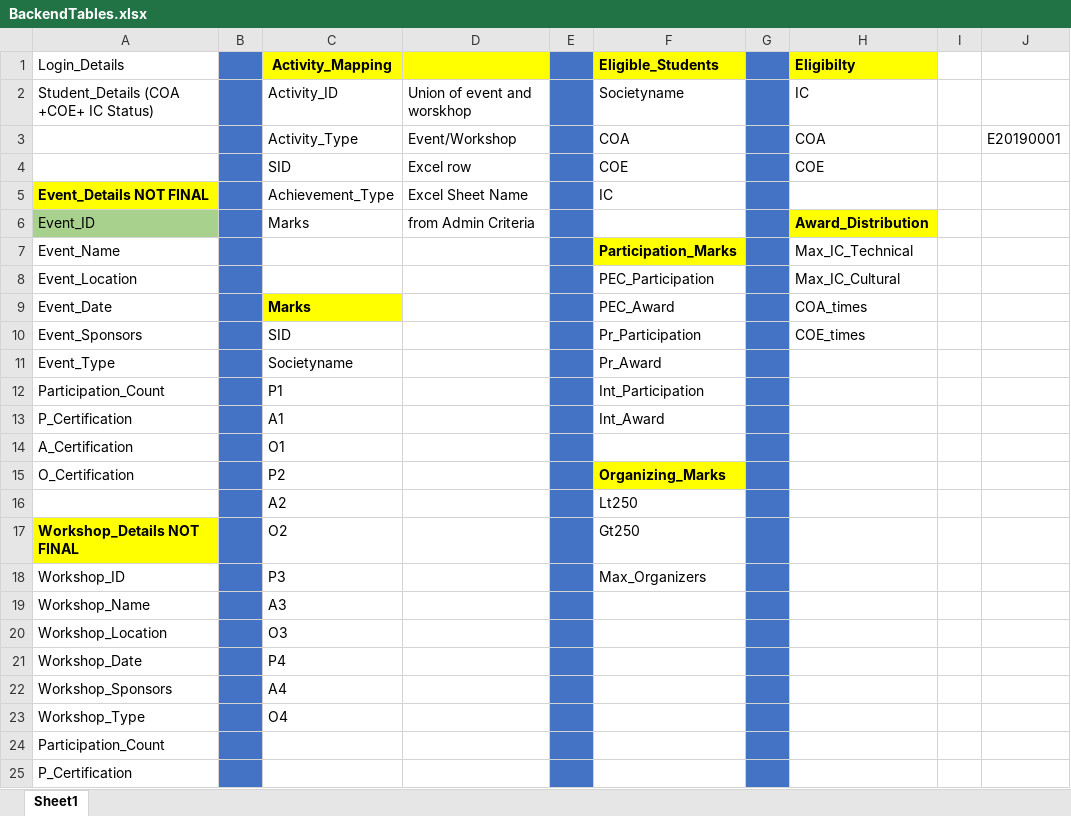
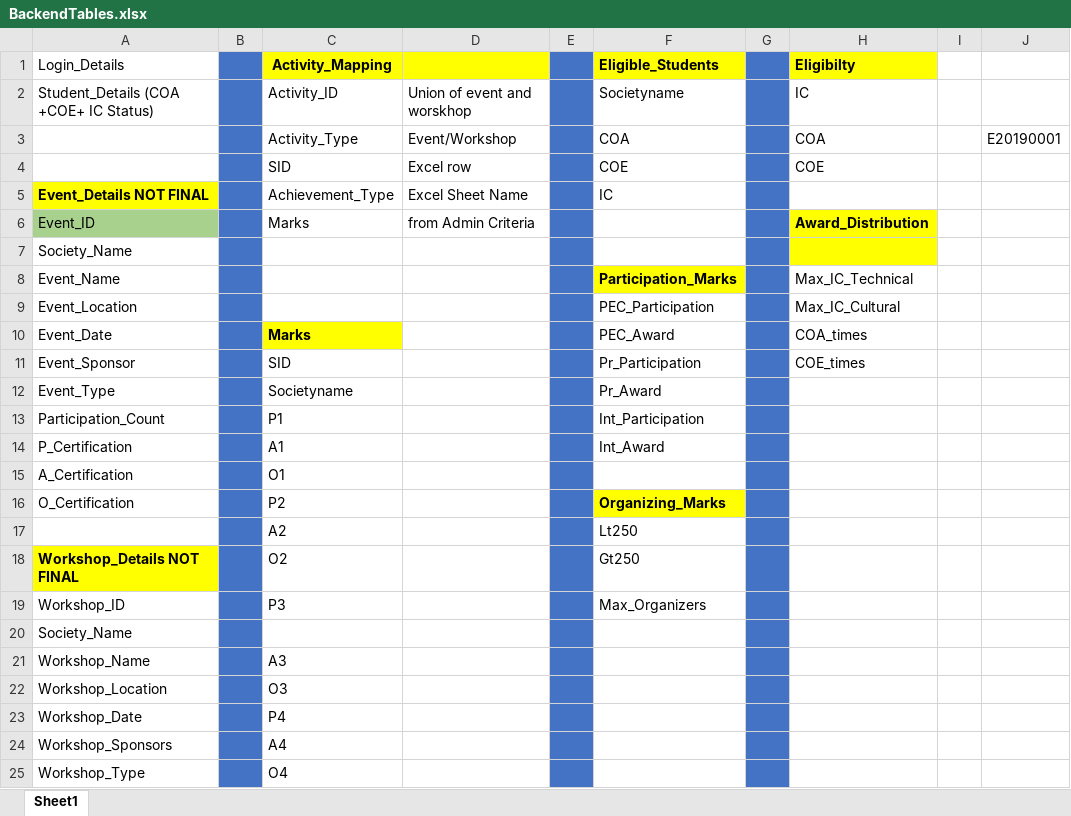
Before and after one commit to RB384/CCAS, an Excel workbook: Databases/BackendTables.xlsx, sheet Sheet1, drawn as a sheet; only a part is shown; the shorter side is filled out with more unchanged rows; values as stored, in another font and other column widths than the file's, no borders; addresses are those after the commit; the diff names each change by its address in the sheet, - before the commit and + after, or states it on an @@ line.

```diff
--- a/Databases/BackendTables.xlsx (sheet Sheet1)
+++ b/Databases/BackendTables.xlsx (sheet Sheet1)
+row 7: Society_Name
-A11 (Login_Details): Event_Sponsors
+A11 (Login_Details): Event_Sponsor
+row 20: Society_Name
```
Also changed, not shown: 17 other files.
